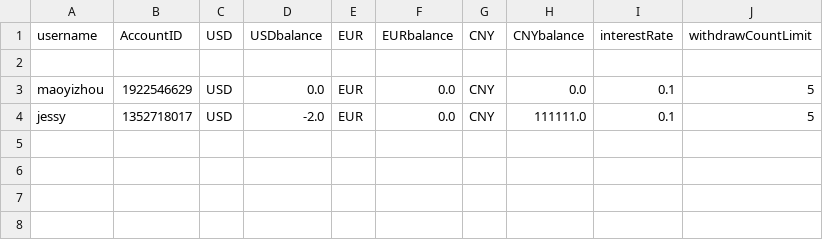
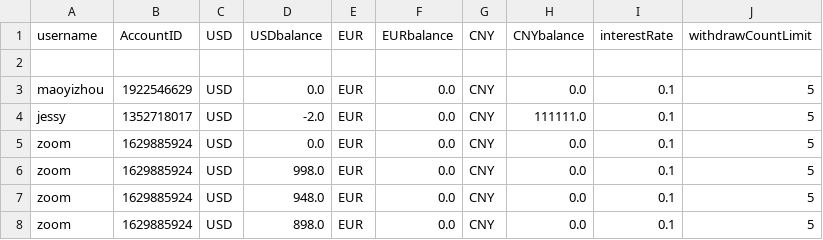
Before and after one commit to phuminw/Fancy-Bank, a CSV file: src/fancybank/db/account/savingAccount.csv, drawn as a sheet; the diff names each change by its address in the sheet, - before the commit and + after, or states it on an @@ line.

```diff
--- a/src/fancybank/db/account/savingAccount.csv
+++ b/src/fancybank/db/account/savingAccount.csv
+row 5: zoom | 1629885924 | USD | 0.0 | EUR | 0.0 | CNY | 0.0 | 0.1 | 5
+row 6: zoom | 1629885924 | USD | 998.0 | EUR | 0.0 | CNY | 0.0 | 0.1 | 5
+row 7: zoom | 1629885924 | USD | 948.0 | EUR | 0.0 | CNY | 0.0 | 0.1 | 5
+row 8: zoom | 1629885924 | USD | 898.0 | EUR | 0.0 | CNY | 0.0 | 0.1 | 5
```
Also changed, not shown: src/fancybank/db/transaction/transaction.csv, 6 other files.
